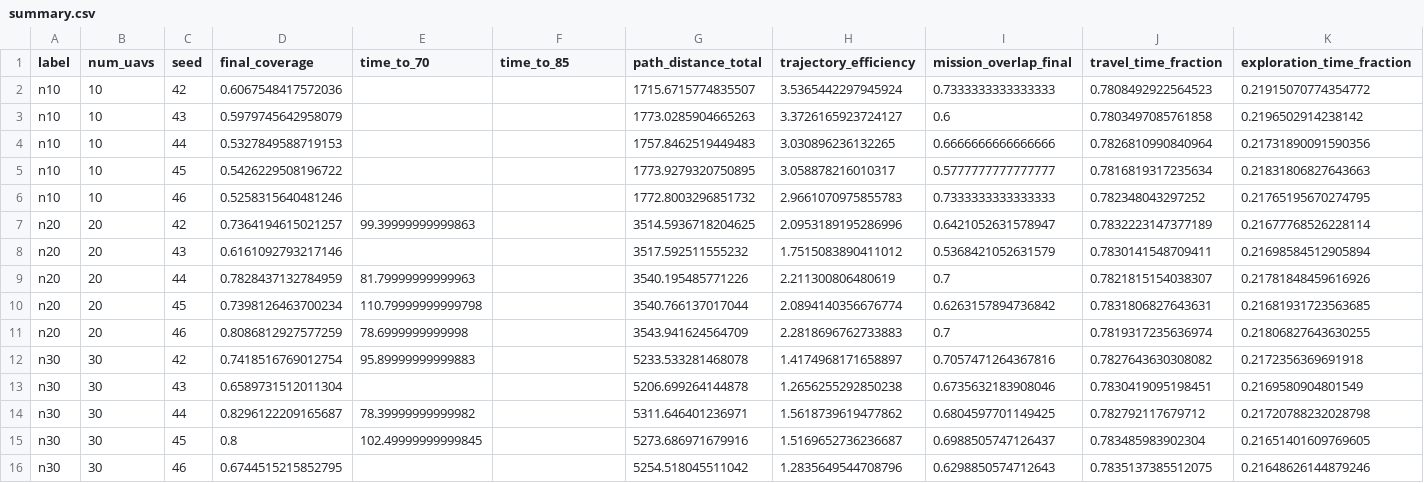
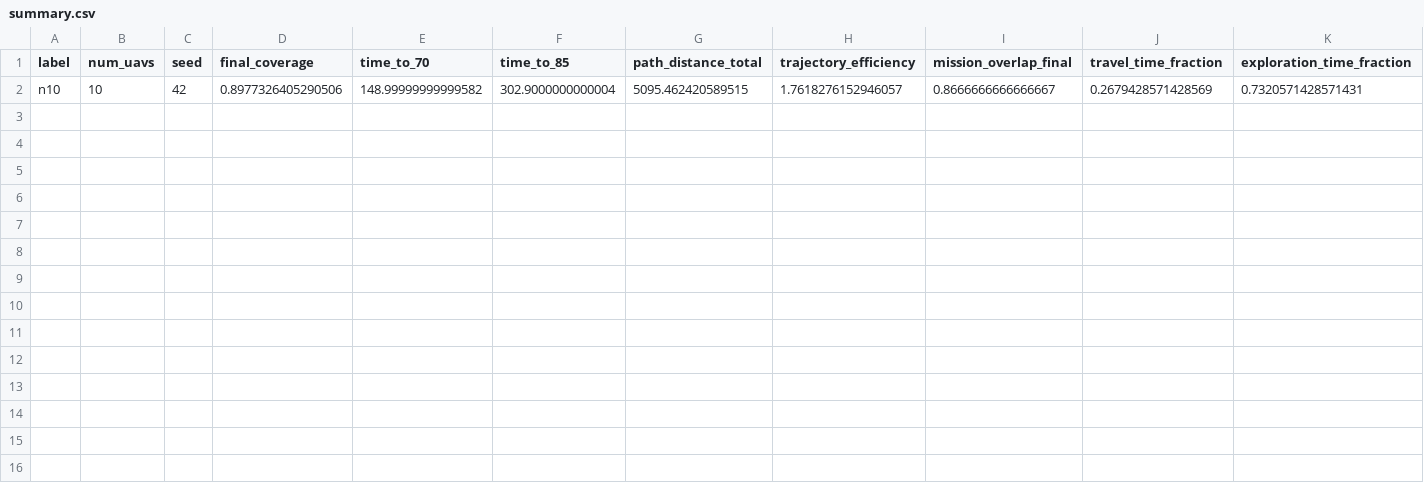
Before and after one commit to VaidehiGuntury/Adaptive-UAV-Swarm-System, a CSV file: experiments/results/multiseed/summary.csv, drawn as a sheet.

Commit message:
Add 350s single-seed validation run (n=10, seed=42): confirms 85% coverage at t=302.9s, consistent with paper's reported ~352s full-mission time
- Coverage: 89.77% at 350s
- t70=149.0s, t85=302.9s
- Travel-time fraction inverts vs 120s runs (27% travel vs 78%): UAVs spend more time exploring later in mission as frontier density drops
- Mission overlap rises to 0.87 (vs 0.66 at 120s): expected as remaining frontiers become fragmented

```diff
--- a/experiments/results/multiseed/summary.csv
+++ b/experiments/results/multiseed/summary.csv
@@ -1,16 +1,2 @@
 label,num_uavs,seed,final_coverage,time_to_70,time_to_85,path_distance_total,trajectory_efficiency,mission_overlap_final,travel_time_fraction,exploration_time_fraction
-n10,10,42,0.6067548417572036,,,1715.6715774835507,3.5365442297945924,0.7333333333333333,0.7808492922564523,0.21915070774354772
-n10,10,43,0.5979745642958079,,,1773.0285904665263,3.3726165923724127,0.6,0.7803497085761858,0.2196502914238142
-n10,10,44,0.5327849588719153,,,1757.8462519449483,3.030896236132265,0.6666666666666666,0.7826810990840964,0.21731890091590356
-n10,10,45,0.5426229508196722,,,1773.9279320750895,3.058878216010317,0.5777777777777777,0.7816819317235634,0.21831806827643663
-n10,10,46,0.5258315640481246,,,1772.8003296851732,2.9661070975855783,0.7333333333333333,0.782348043297252,0.21765195670274795
-n20,20,42,0.7364194615021257,99.39999999999863,,3514.5936718204625,2.0953189195286996,0.6421052631578947,0.7832223147377189,0.21677768526228114
-n20,20,43,0.6161092793217146,,,3517.592511555232,1.7515083890411012,0.5368421052631579,0.7830141548709411,0.21698584512905894
-n20,20,44,0.7828437132784959,81.79999999999963,,3540.195485771226,2.211300806480619,0.7,0.7821815154038307,0.21781848459616926
-n20,20,45,0.7398126463700234,110.79999999999798,,3540.766137017044,2.0894140356676774,0.6263157894736842,0.7831806827643631,0.21681931723563685
-n20,20,46,0.8086812927577259,78.6999999999998,,3543.941624564709,2.2818696762733883,0.7,0.7819317235636974,0.21806827643630255
-n30,30,42,0.7418516769012754,95.89999999999883,,5233.533281468078,1.4174968171658897,0.7057471264367816,0.7827643630308082,0.2172356369691918
-n30,30,43,0.6589731512011304,,,5206.699264144878,1.2656255292850238,0.6735632183908046,0.7830419095198451,0.2169580904801549
-n30,30,44,0.8296122209165687,78.39999999999982,,5311.646401236971,1.5618739619477862,0.6804597701149425,0.782792117679712,0.21720788232028798
-n30,30,45,0.8,102.49999999999845,,5273.686971679916,1.5169652736236687,0.6988505747126437,0.783485983902304,0.21651401609769605
-n30,30,46,0.6744515215852795,,,5254.518045511042,1.2835649544708796,0.6298850574712643,0.7835137385512075,0.21648626144879246
+n10,10,42,0.8977326405290506,148.99999999999582,302.9000000000004,5095.462420589515,1.7618276152946057,0.8666666666666667,0.2679428571428569,0.7320571428571431
```
Also changed, not shown: 2 other files.
